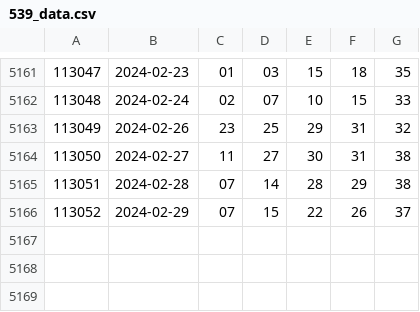
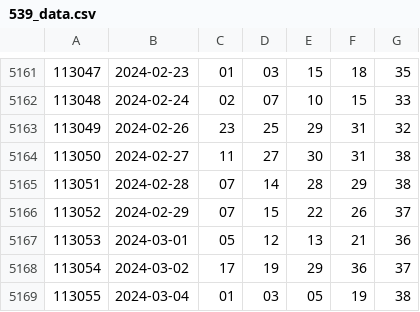
Before and after one commit to k19980506/539-caculator, a CSV file: 539_data.csv, drawn as a sheet; only a part is shown, gaps mark what is left out.

```diff
--- a/539_data.csv
+++ b/539_data.csv
@@ -5166 +5166,4 @@
 113052,2024-02-29,07,15,22,26,37
+113053,2024-03-01,05,12,13,21,36
+113054,2024-03-02,17,19,29,36,37
+113055,2024-03-04,01,03,05,19,38
```
Also changed, not shown: 2 other files.
